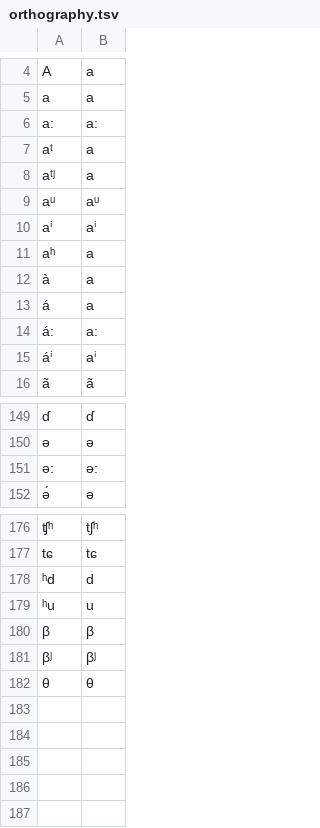
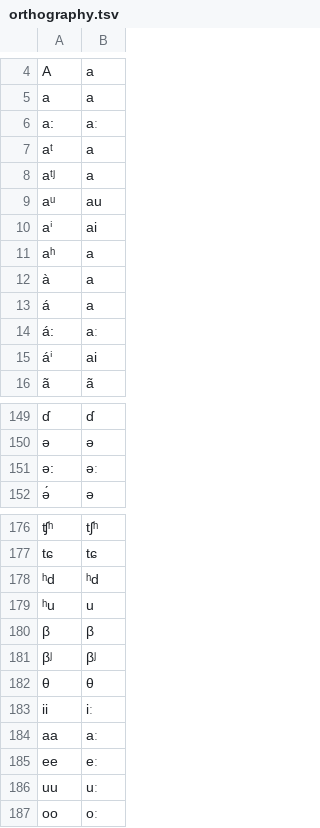
Before and after one commit to lexibank/hubercolumbian, a TSV file: etc/orthography.tsv, drawn as a sheet; only a part is shown, gaps mark what is left out; the diff covers the shown part only; the diff names each change by its address in the sheet, - before the commit and + after, or states it on an @@ line.

```diff
--- a/etc/orthography.tsv
+++ b/etc/orthography.tsv
-B6: a:
+B6: aː
-B9: aᵘ
+B9: au
-B10: aⁱ
+B10: ai
-B14: a:
+B14: aː
-B15: aⁱ
+B15: ai
-B151: ə:
+B151: əː
-B178: d
+B178: ʰd
+row 183: ii | iː
+row 184: aa | aː
+row 185: ee | eː
+row 186: uu | uː
+row 187: oo | oː
```
Also changed, not shown: 19 edited cells elsewhere in this file, cldf/parameters.csv, 5 other files.
